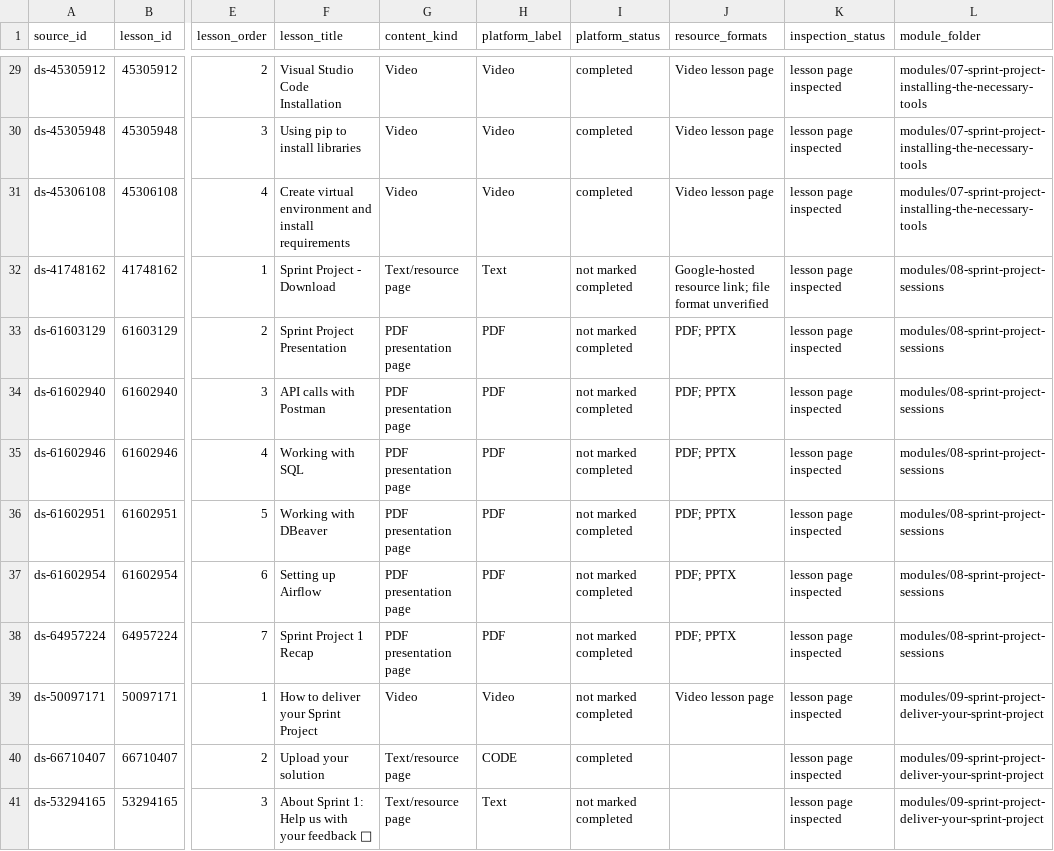
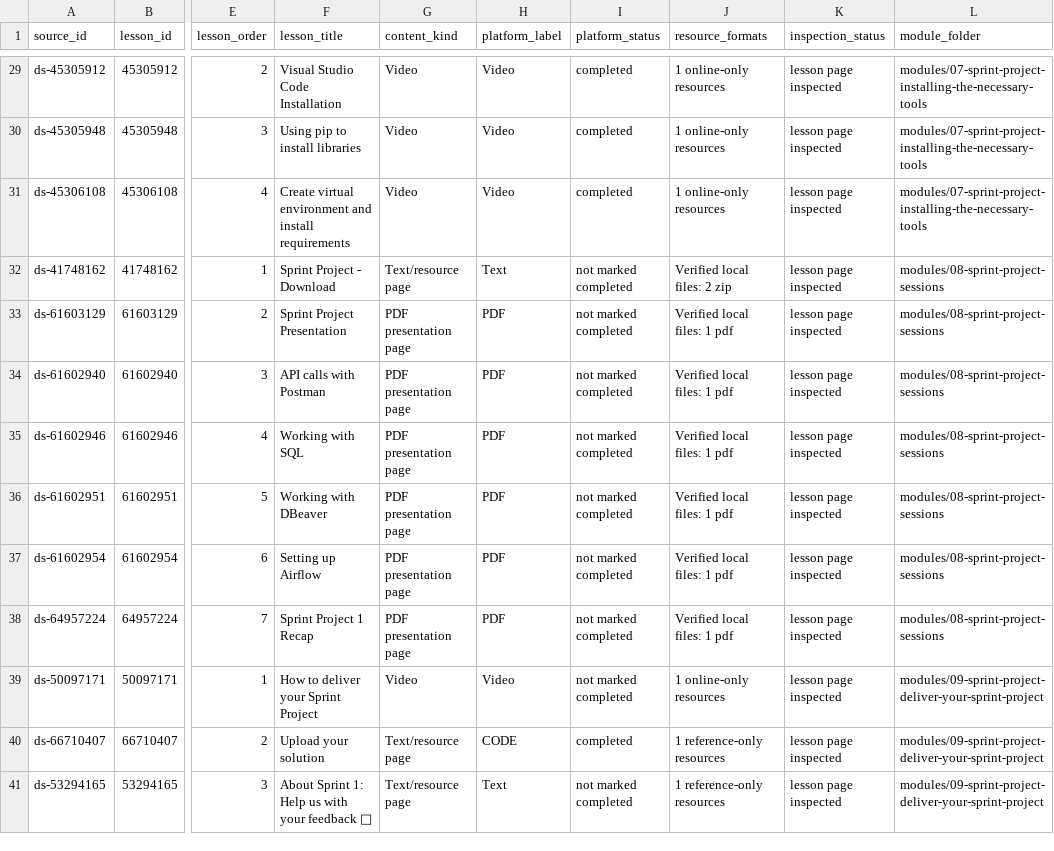
Before and after one commit to Franccesco1907/anyone-ml-ai-course, a CSV file: courses/03-data-science/syllabus.csv, drawn as a sheet; only a part is shown, gaps mark what is left out; the diff covers the shown part only; the diff names each change by its address in the sheet, - before the commit and + after, or states it on an @@ line.

```diff
--- a/courses/03-data-science/syllabus.csv
+++ b/courses/03-data-science/syllabus.csv
-J29:J31 (resource_formats): Video lesson page
+J29:J31 (resource_formats): 1 online-only resources
-J32 (resource_formats): Google-hosted resource link; file format unverified
+J32 (resource_formats): Verified local files: 2 zip
-J33:J38 (resource_formats): PDF; PPTX
+J33:J38 (resource_formats): Verified local files: 1 pdf
-J39 (resource_formats): Video lesson page
+J39 (resource_formats): 1 online-only resources
-J40:J41 (resource_formats): (empty)
+J40:J41 (resource_formats): 1 reference-only resources
```
Also changed, not shown: 31 edited cells elsewhere in this file, courses/01-ml-developer-career-prep/syllabus.csv, courses/02-ml-foundations/syllabus.csv, 32 other files.
